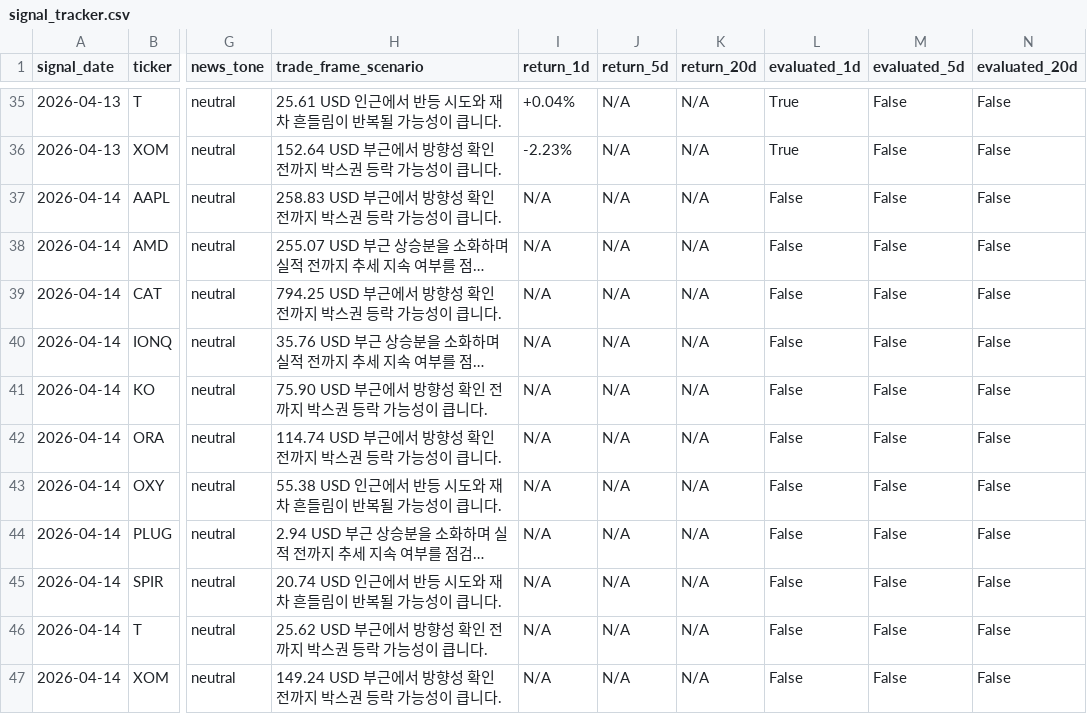
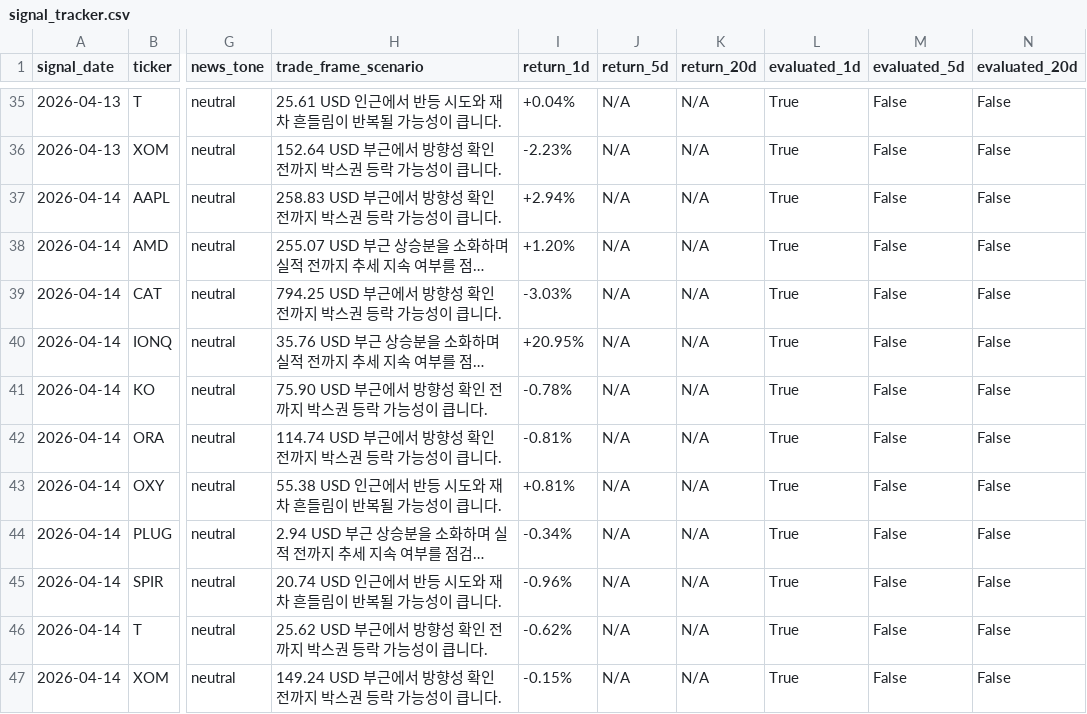
Before and after one commit to parkjunhee0510/pkrich, a CSV file: output/data/signal_tracker.csv, drawn as a sheet; only a part is shown, gaps mark what is left out; long unchanged cells end in …; the diff covers the shown part only; the diff names each change by its address in the sheet, - before the commit and + after, or states it on an @@ line.

```diff
--- a/output/data/signal_tracker.csv
+++ b/output/data/signal_tracker.csv
-I37 (return_1d): N/A
+I37 (return_1d): +2.94%
-L37:L47 (evaluated_1d): False
+L37:L47 (evaluated_1d): True
-I38 (return_1d): N/A
+I38 (return_1d): +1.20%
-I39 (return_1d): N/A
+I39 (return_1d): -3.03%
-I40 (return_1d): N/A
+I40 (return_1d): +20.95%
-I41 (return_1d): N/A
+I41 (return_1d): -0.78%
-I42 (return_1d): N/A
+I42 (return_1d): -0.81%
-I43 (return_1d): N/A
+I43 (return_1d): +0.81%
-I44 (return_1d): N/A
+I44 (return_1d): -0.34%
-I45 (return_1d): N/A
+I45 (return_1d): -0.96%
-I46 (return_1d): N/A
+I46 (return_1d): -0.62%
-I47 (return_1d): N/A
+I47 (return_1d): -0.15%
```
Also changed, not shown: 11 added rows elsewhere in this file, output/data/price_history.csv, 20 other files.
